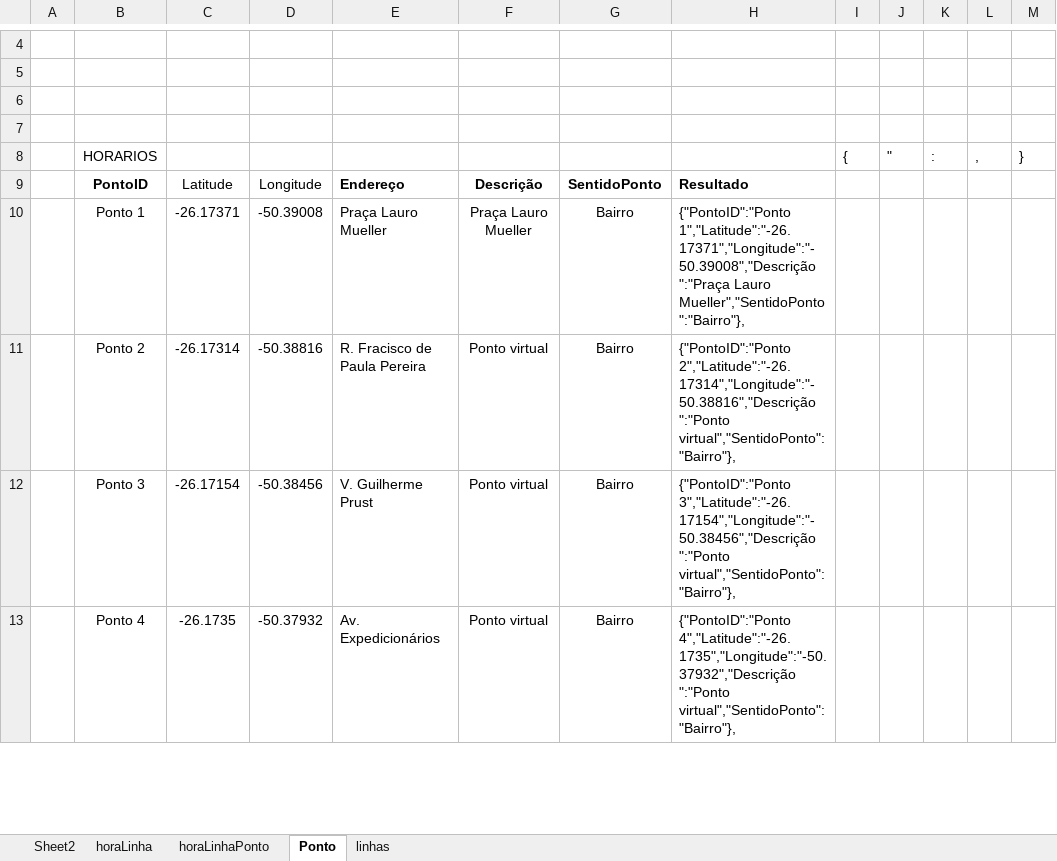
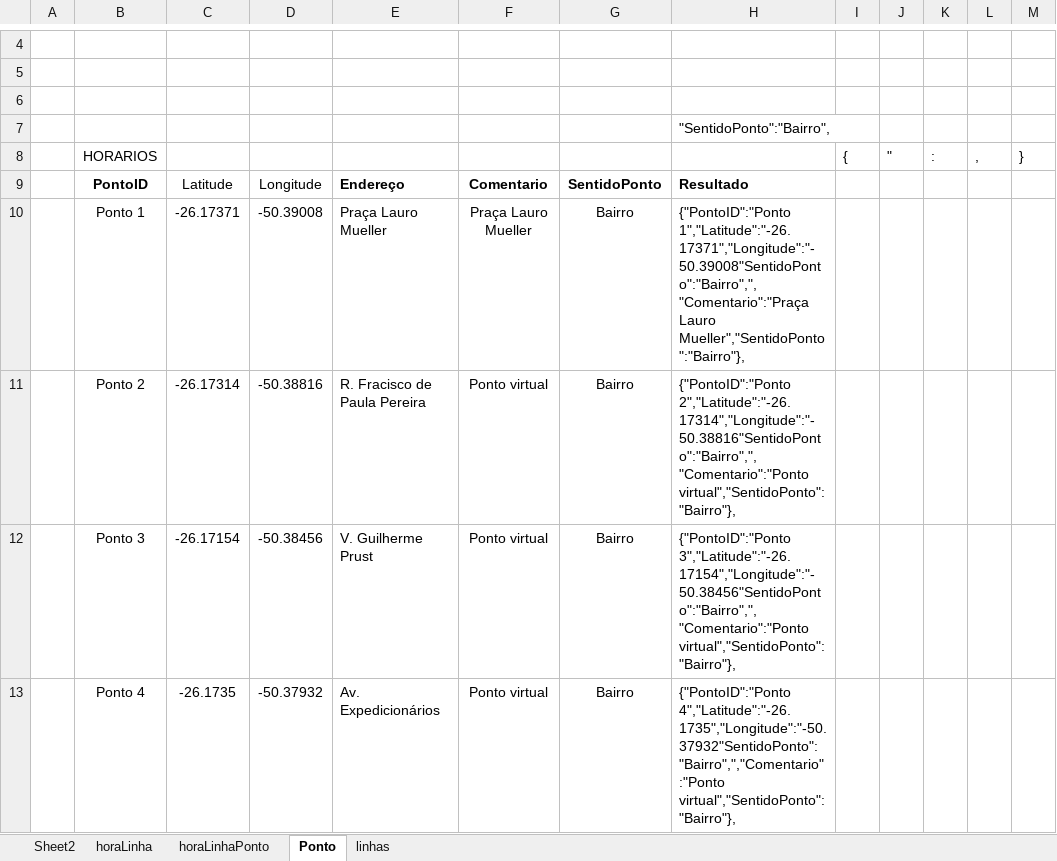
Before and after one commit to dlfrutos/TCC, an Excel workbook: Repositorio/BD/GeradorJSON.xlsx, sheet Ponto, drawn as a sheet; only a part is shown, gaps mark what is left out; values as stored, in another font and other column widths than the file's, no borders; charts and pictures not drawn; the diff covers the shown part only; the diff names each change by its address in the sheet, - before the commit and + after, or states it on an @@ line.

```diff
--- a/Repositorio/BD/GeradorJSON.xlsx (sheet Ponto)
+++ b/Repositorio/BD/GeradorJSON.xlsx (sheet Ponto)
-H7: (empty)
+H7: "SentidoPonto":"Bairro",
-F9: Descrição
+F9: Comentario
-H10: {"PontoID":"Ponto 1","Latitude":"-26.17371","Longitude":"-50.39008","Descrição ":"Praça Lauro Mueller","SentidoPonto":"Bairro"},
+H10: {"PontoID":"Ponto 1","Latitude":"-26.17371","Longitude":"-50.39008"SentidoPonto":"Bairro",","Comentario":"Praça Lauro Mueller","SentidoPonto":"Bairro"},
-H11: {"PontoID":"Ponto 2","Latitude":"-26.17314","Longitude":"-50.38816","Descrição ":"Ponto virtual","SentidoPonto":"Bairro"},
+H11: {"PontoID":"Ponto 2","Latitude":"-26.17314","Longitude":"-50.38816"SentidoPonto":"Bairro",","Comentario":"Ponto virtual","SentidoPonto":"Bairro"},
-H12: {"PontoID":"Ponto 3","Latitude":"-26.17154","Longitude":"-50.38456","Descrição ":"Ponto virtual","SentidoPonto":"Bairro"},
+H12: {"PontoID":"Ponto 3","Latitude":"-26.17154","Longitude":"-50.38456"SentidoPonto":"Bairro",","Comentario":"Ponto virtual","SentidoPonto":"Bairro"},
-H13: {"PontoID":"Ponto 4","Latitude":"-26.1735","Longitude":"-50.37932","Descrição ":"Ponto virtual","SentidoPonto":"Bairro"},
+H13: {"PontoID":"Ponto 4","Latitude":"-26.1735","Longitude":"-50.37932"SentidoPonto":"Bairro",","Comentario":"Ponto virtual","SentidoPonto":"Bairro"},
```
Also changed, not shown: 103 edited cells elsewhere in this sheet, 1 other file.
